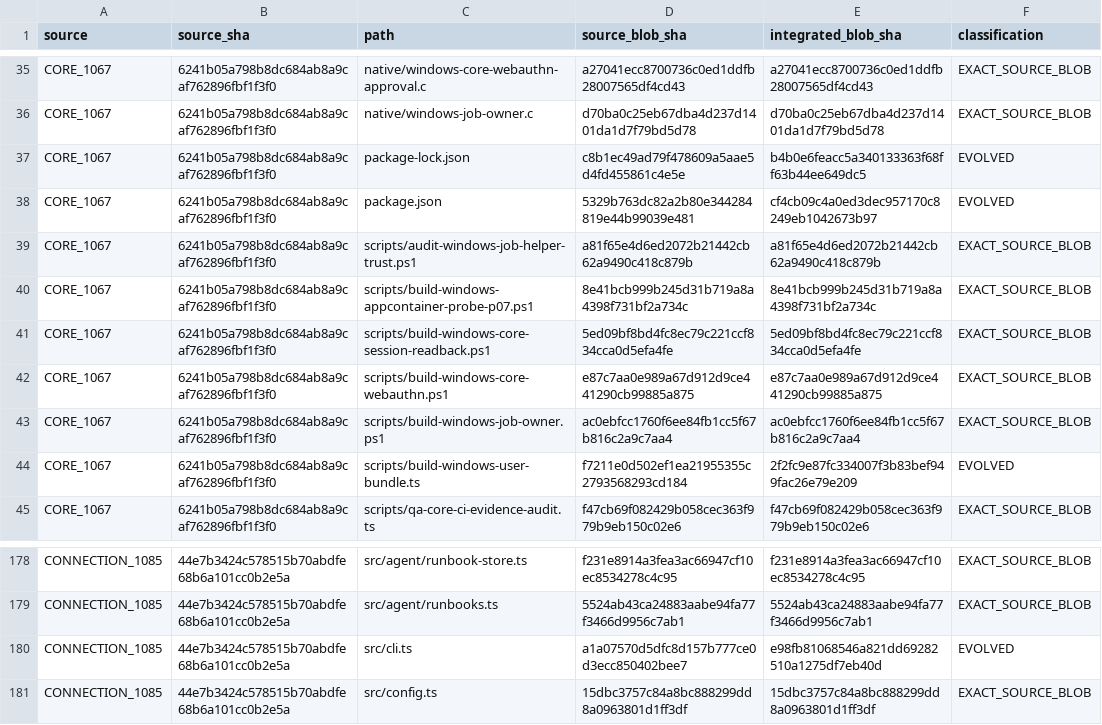
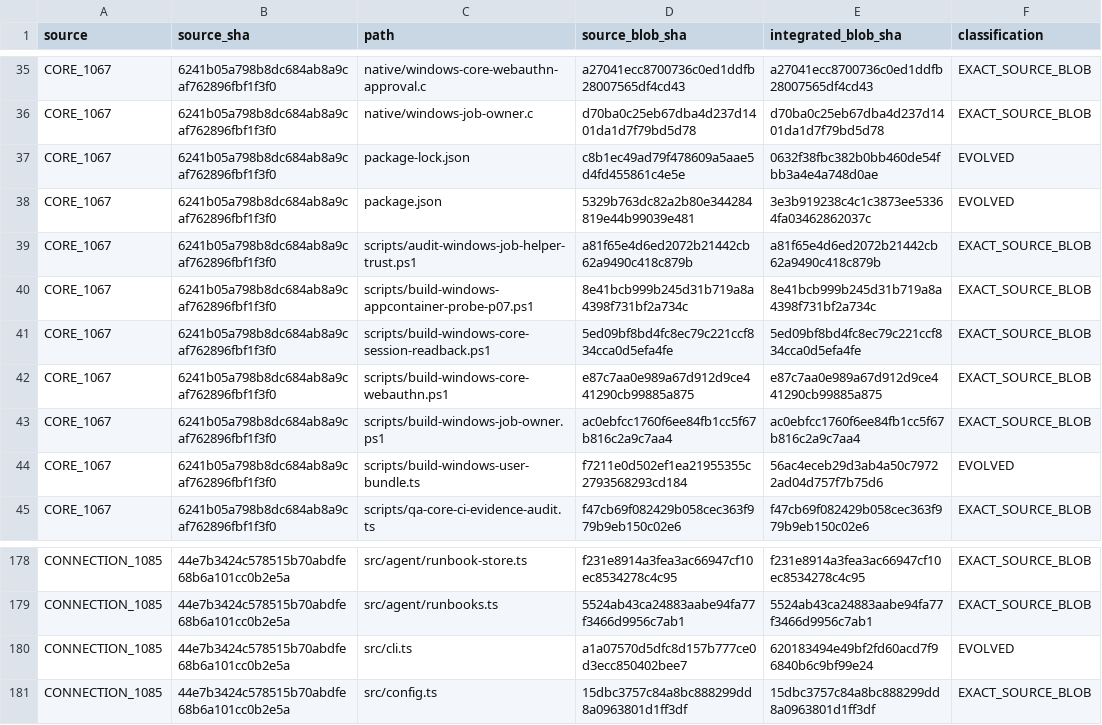
Before and after one commit to Naveax/Nexowire, a CSV file: docs/coord/AI05_CORE_CONNECTION_V2_PRESERVATION.csv, drawn as a sheet; only a part is shown, gaps mark what is left out.

Commit message:
release: add v1.0.9-exp0-danger offline CORE simulation lab

```diff
--- a/docs/coord/AI05_CORE_CONNECTION_V2_PRESERVATION.csv
+++ b/docs/coord/AI05_CORE_CONNECTION_V2_PRESERVATION.csv
@@ -36,4 +36,4 @@ source,source_sha,path,source_blob_sha,integrated_blob_sha,classification
 "CORE_1067","6241b05a798b8dc684ab8a9caf762896fbf1f3f0","native/windows-job-owner.c","d70ba0c25eb67dba4d237d1401da1d7f79bd5d78","d70ba0c25eb67dba4d237d1401da1d7f79bd5d78","EXACT_SOURCE_BLOB"
-"CORE_1067","6241b05a798b8dc684ab8a9caf762896fbf1f3f0","package-lock.json","c8b1ec49ad79f478609a5aae5d4fd455861c4e5e","b4b0e6feacc5a340133363f68ff63b44ee649dc5","EVOLVED"
-"CORE_1067","6241b05a798b8dc684ab8a9caf762896fbf1f3f0","package.json","5329b763dc82a2b80e344284819e44b99039e481","cf4cb09c4a0ed3dec957170c8249eb1042673b97","EVOLVED"
+"CORE_1067","6241b05a798b8dc684ab8a9caf762896fbf1f3f0","package-lock.json","c8b1ec49ad79f478609a5aae5d4fd455861c4e5e","0632f38fbc382b0bb460de54fbb3a4e4a748d0ae","EVOLVED"
+"CORE_1067","6241b05a798b8dc684ab8a9caf762896fbf1f3f0","package.json","5329b763dc82a2b80e344284819e44b99039e481","3e3b919238c4c1c3873ee53364fa03462862037c","EVOLVED"
 "CORE_1067","6241b05a798b8dc684ab8a9caf762896fbf1f3f0","scripts/audit-windows-job-helper-trust.ps1","a81f65e4d6ed2072b21442cb62a9490c418c879b","a81f65e4d6ed2072b21442cb62a9490c418c879b","EXACT_SOURCE_BLOB"
@@ -43,3 +43,3 @@ source,source_sha,path,source_blob_sha,integrated_blob_sha,classification
 "CORE_1067","6241b05a798b8dc684ab8a9caf762896fbf1f3f0","scripts/build-windows-job-owner.ps1","ac0ebfcc1760f6ee84fb1cc5f67b816c2a9c7aa4","ac0ebfcc1760f6ee84fb1cc5f67b816c2a9c7aa4","EXACT_SOURCE_BLOB"
-"CORE_1067","6241b05a798b8dc684ab8a9caf762896fbf1f3f0","scripts/build-windows-user-bundle.ts","f7211e0d502ef1ea21955355c2793568293cd184","2f2fc9e87fc334007f3b83bef949fac26e79e209","EVOLVED"
+"CORE_1067","6241b05a798b8dc684ab8a9caf762896fbf1f3f0","scripts/build-windows-user-bundle.ts","f7211e0d502ef1ea21955355c2793568293cd184","56ac4eceb29d3ab4a50c79722ad04d757f7b75d6","EVOLVED"
 "CORE_1067","6241b05a798b8dc684ab8a9caf762896fbf1f3f0","scripts/qa-core-ci-evidence-audit.ts","f47cb69f082429b058cec363f979b9eb150c02e6","f47cb69f082429b058cec363f979b9eb150c02e6","EXACT_SOURCE_BLOB"
@@ -179,3 +179,3 @@ source,source_sha,path,source_blob_sha,integrated_blob_sha,classification
 "CONNECTION_1085","44e7b3424c578515b70abdfe68b6a101cc0b2e5a","src/agent/runbooks.ts","5524ab43ca24883aabe94fa77f3466d9956c7ab1","5524ab43ca24883aabe94fa77f3466d9956c7ab1","EXACT_SOURCE_BLOB"
-"CONNECTION_1085","44e7b3424c578515b70abdfe68b6a101cc0b2e5a","src/cli.ts","a1a07570d5dfc8d157b777ce0d3ecc850402bee7","e98fb81068546a821dd69282510a1275df7eb40d","EVOLVED"
+"CONNECTION_1085","44e7b3424c578515b70abdfe68b6a101cc0b2e5a","src/cli.ts","a1a07570d5dfc8d157b777ce0d3ecc850402bee7","620183494e49bf2fd60acd7f96840b6c9bf99e24","EVOLVED"
 "CONNECTION_1085","44e7b3424c578515b70abdfe68b6a101cc0b2e5a","src/config.ts","15dbc3757c84a8bc888299dd8a0963801d1ff3df","15dbc3757c84a8bc888299dd8a0963801d1ff3df","EXACT_SOURCE_BLOB"
```
Also changed, not shown: docs/coord/AI05_ROUND2_SOURCE_PRESERVATION.csv, 10 other files.
